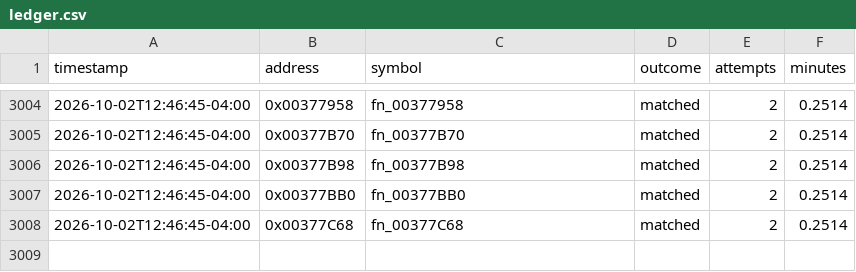
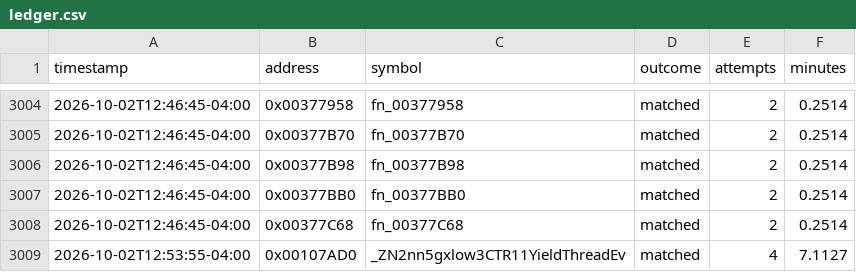
Before and after one commit to exgota/super-mario-3d-land-browser, a CSV file: project/ledger.csv, drawn as a sheet; only a part is shown, gaps mark what is left out.

```diff
--- a/project/ledger.csv
+++ b/project/ledger.csv
@@ -3008 +3008,2 @@ timestamp,address,symbol,outcome,attempts,minutes
 2026-10-02T12:46:45-04:00,0x00377C68,fn_00377C68,matched,2,0.2514
+2026-10-02T12:53:55-04:00,0x00107AD0,_ZN2nn5gxlow3CTR11YieldThreadEv,matched,4,7.1127
```
Also changed, not shown: 2 other files.
